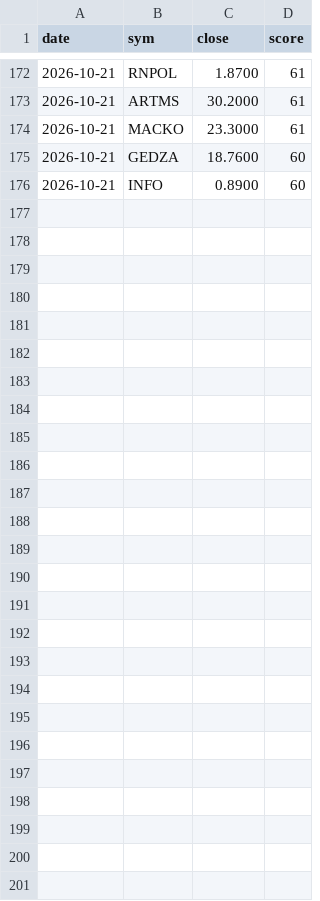
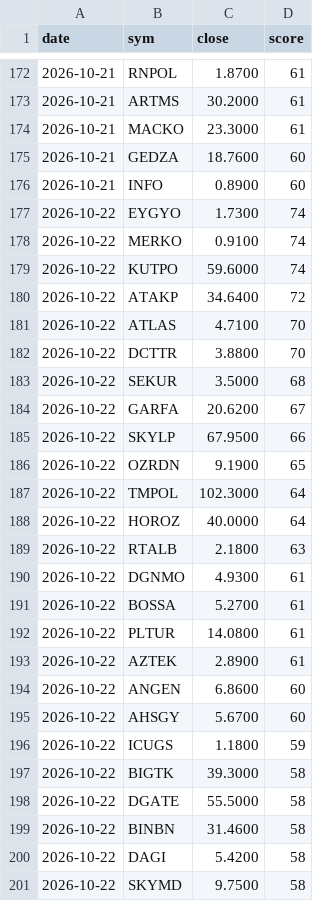
Before and after one commit to barbarosbariseken-wq/bist-signals, a CSV file: dip_log.csv, drawn as a sheet; only a part is shown, gaps mark what is left out.

Commit message:
dip listesi

```diff
--- a/dip_log.csv
+++ b/dip_log.csv
@@ -176 +176,26 @@ date,sym,close,score
 2026-10-21,INFO,0.8900,60
+2026-10-22,EYGYO,1.7300,74
+2026-10-22,MERKO,0.9100,74
+2026-10-22,KUTPO,59.6000,74
+2026-10-22,ATAKP,34.6400,72
+2026-10-22,ATLAS,4.7100,70
+2026-10-22,DCTTR,3.8800,70
+2026-10-22,SEKUR,3.5000,68
+2026-10-22,GARFA,20.6200,67
+2026-10-22,SKYLP,67.9500,66
+2026-10-22,OZRDN,9.1900,65
+2026-10-22,TMPOL,102.3000,64
+2026-10-22,HOROZ,40.0000,64
+2026-10-22,RTALB,2.1800,63
+2026-10-22,DGNMO,4.9300,61
+2026-10-22,BOSSA,5.2700,61
+2026-10-22,PLTUR,14.0800,61
+2026-10-22,AZTEK,2.8900,61
+2026-10-22,ANGEN,6.8600,60
+2026-10-22,AHSGY,5.6700,60
+2026-10-22,ICUGS,1.1800,59
+2026-10-22,BIGTK,39.3000,58
+2026-10-22,DGATE,55.5000,58
+2026-10-22,BINBN,31.4600,58
+2026-10-22,DAGI,5.4200,58
+2026-10-22,SKYMD,9.7500,58
```
